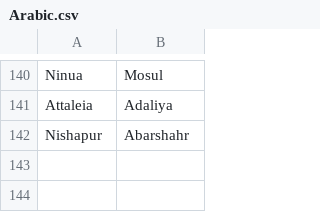
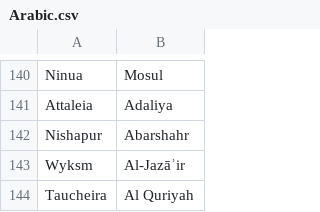
Before and after one commit to proompter-deluxe/Dawn-of-Civilization, a CSV file: Assets/Maps/Translations/Arabic.csv, drawn as a sheet; only a part is shown, gaps mark what is left out.

```diff
--- a/Assets/Maps/Translations/Arabic.csv
+++ b/Assets/Maps/Translations/Arabic.csv
@@ -142 +142,3 @@ Attaleia,Adaliya
 Nishapur,Abarshahr
+Wyksm,Al-Jazāʾir
+Taucheira,Al Quriyah
```
Also changed, not shown: Assets/Maps/Cities.csv, Assets/Maps/Translations/Byzantine.csv, 7 other files.
